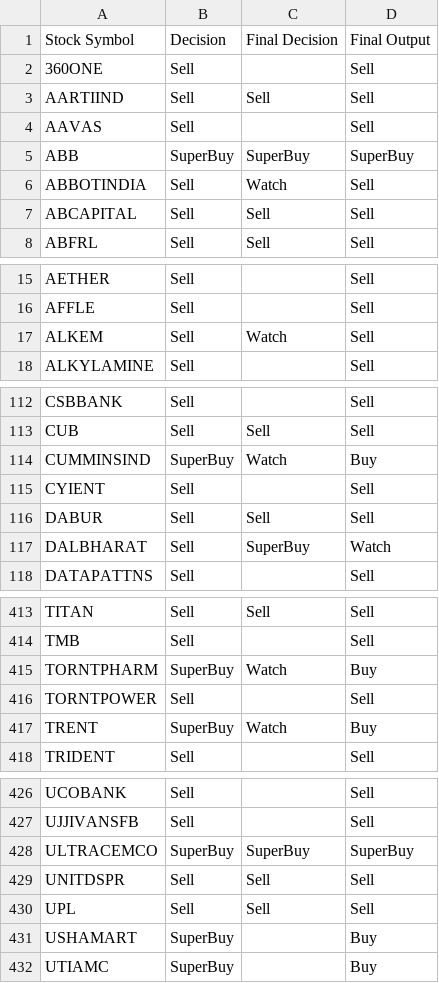
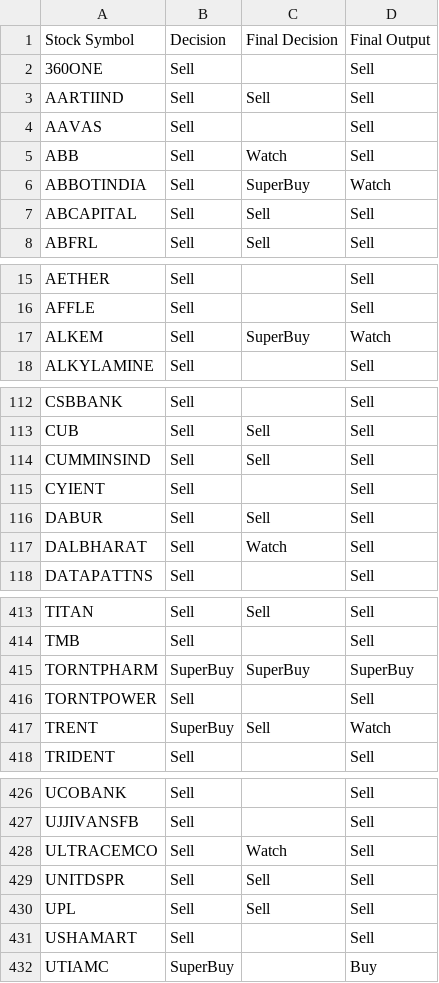
Before and after one commit to prasanthdoccash/nifty50, a CSV file: merged_output.csv, drawn as a sheet; only a part is shown, gaps mark what is left out; the diff covers the shown part only.

```diff
--- a/merged_output.csv
+++ b/merged_output.csv
@@ -4,4 +4,4 @@ AARTIIND,Sell,Sell,Sell
 AAVAS,Sell,,Sell
-ABB,SuperBuy,SuperBuy,SuperBuy
-ABBOTINDIA,Sell,Watch,Sell
+ABB,Sell,Watch,Sell
+ABBOTINDIA,Sell,SuperBuy,Watch
 ABCAPITAL,Sell,Sell,Sell
@@ -16,3 +16,3 @@ AETHER,Sell,,Sell
 AFFLE,Sell,,Sell
-ALKEM,Sell,Watch,Sell
+ALKEM,Sell,SuperBuy,Watch
 ALKYLAMINE,Sell,,Sell
@@ -113,6 +113,6 @@ CSBBANK,Sell,,Sell
 CUB,Sell,Sell,Sell
-CUMMINSIND,SuperBuy,Watch,Buy
+CUMMINSIND,Sell,Sell,Sell
 CYIENT,Sell,,Sell
 DABUR,Sell,Sell,Sell
-DALBHARAT,Sell,SuperBuy,Watch
+DALBHARAT,Sell,Watch,Sell
 DATAPATTNS,Sell,,Sell
@@ -414,5 +414,5 @@ TITAN,Sell,Sell,Sell
 TMB,Sell,,Sell
-TORNTPHARM,SuperBuy,Watch,Buy
+TORNTPHARM,SuperBuy,SuperBuy,SuperBuy
 TORNTPOWER,Sell,,Sell
-TRENT,SuperBuy,Watch,Buy
+TRENT,SuperBuy,Sell,Watch
 TRIDENT,Sell,,Sell
@@ -427,6 +427,6 @@ UCOBANK,Sell,,Sell
 UJJIVANSFB,Sell,,Sell
-ULTRACEMCO,SuperBuy,SuperBuy,SuperBuy
+ULTRACEMCO,Sell,Watch,Sell
 UNITDSPR,Sell,Sell,Sell
 UPL,Sell,Sell,Sell
-USHAMART,SuperBuy,,Buy
+USHAMART,Sell,,Sell
 UTIAMC,SuperBuy,,Buy
```
Also changed, not shown: 64 edited cells elsewhere in this file.
